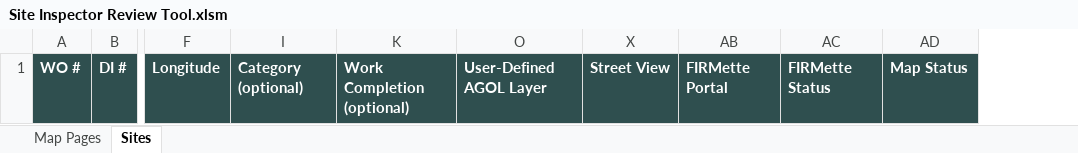
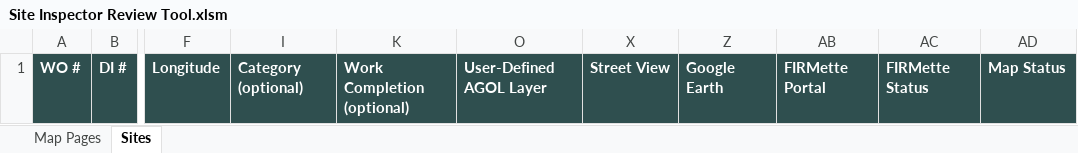
Before and after one commit to calebpaulsmith/RoadReviewer, an Excel workbook: Site Inspector Review Tool.xlsm, sheet Sites, drawn as a sheet; only a part is shown, gaps mark what is left out; values as stored, in another font and other column widths than the file's, no borders; conditional formats not drawn; the diff names each change by its address in the sheet, - before the commit and + after, or states it on an @@ line.

```diff
--- a/Site Inspector Review Tool.xlsm (sheet Sites)
+++ b/Site Inspector Review Tool.xlsm (sheet Sites)
@@ column Z unhidden, row 1: Google Earth @@
```
Also changed, not shown: sheet Map Pages, charts or pictures, RoadReviewer.xlsm, 17 other files.
